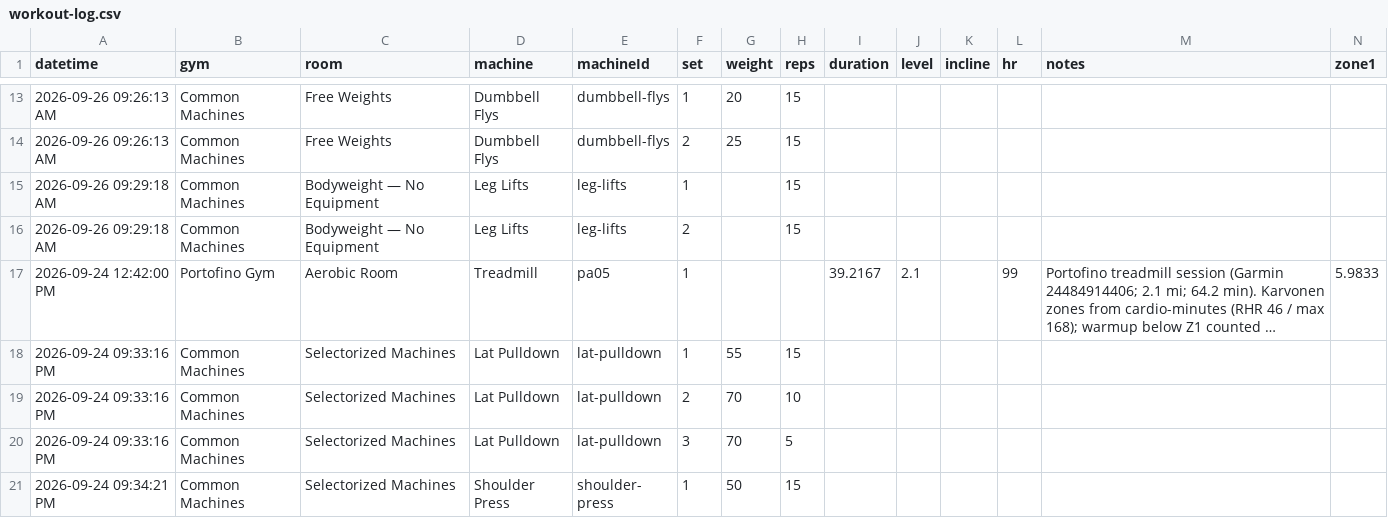
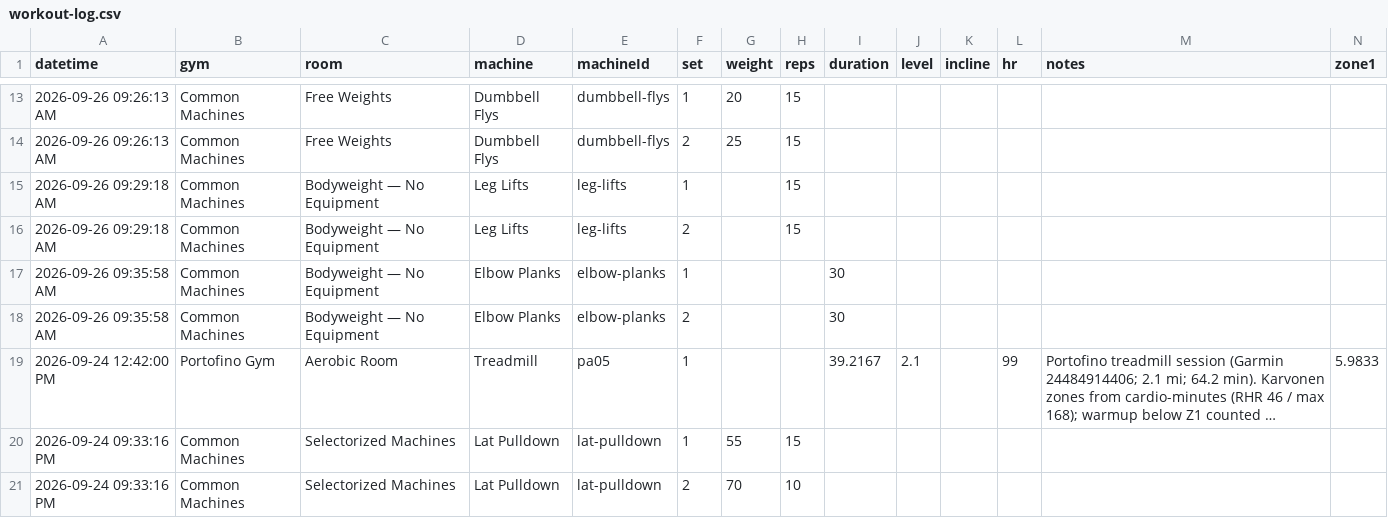
Before and after one commit to jaschro/logtrim, a CSV file: workout-log.csv, drawn as a sheet; only a part is shown, gaps mark what is left out; the shorter side is filled out with more unchanged rows; long unchanged cells end in …; rows hold the shown columns only; the diff names each change by its address in the sheet, - before the commit and + after, or states it on an @@ line.

Commit message:
Update workout log CSV

```diff
--- a/workout-log.csv
+++ b/workout-log.csv
+row 17: 2026-09-26 09:35:58 AM | Common Machines | Bodyweight — No Equipment | Elbow Planks | elbow-planks | 1 |  |  | 30
+row 18: 2026-09-26 09:35:58 AM | Common Machines | Bodyweight — No Equipment | Elbow Planks | elbow-planks | 2 |  |  | 30
```
